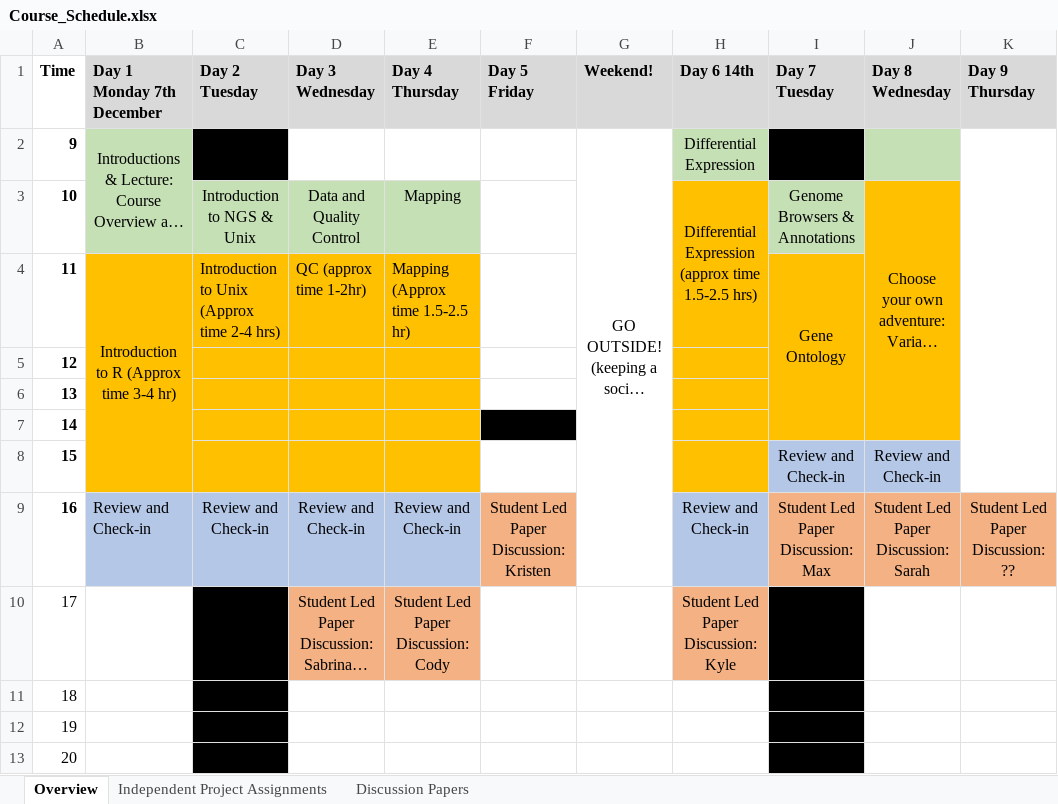
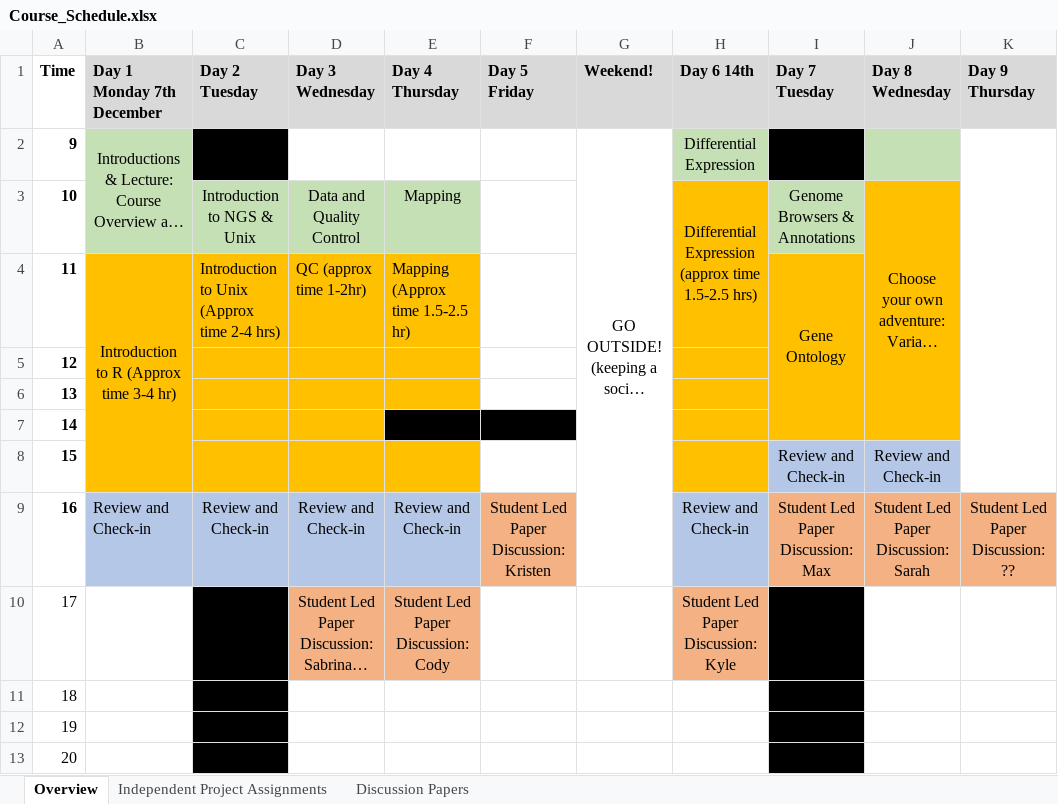
Before and after one commit to periperipatus/ecubioinformatics, an Excel workbook: Course_Schedule.xlsx, sheet Overview, drawn as a sheet; only a part is shown; long unchanged cells end in …; values as stored, in another font and other column widths than the file's, no borders; the diff names each change by its address in the sheet, - before the commit and + after, or states it on an @@ line.

```diff
--- a/Course_Schedule.xlsx (sheet Overview)
+++ b/Course_Schedule.xlsx (sheet Overview)
-E7 fill: #FFC000
+E7 fill: #000000
```
Also changed, not shown: 1 other file.
